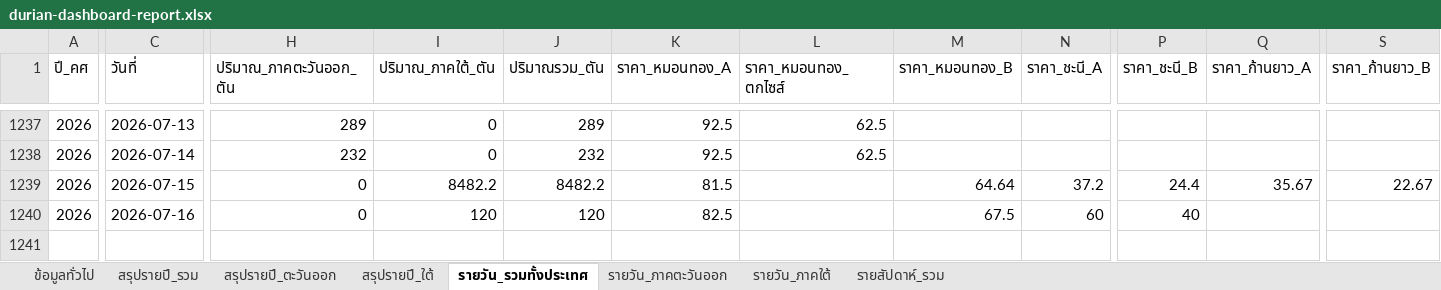
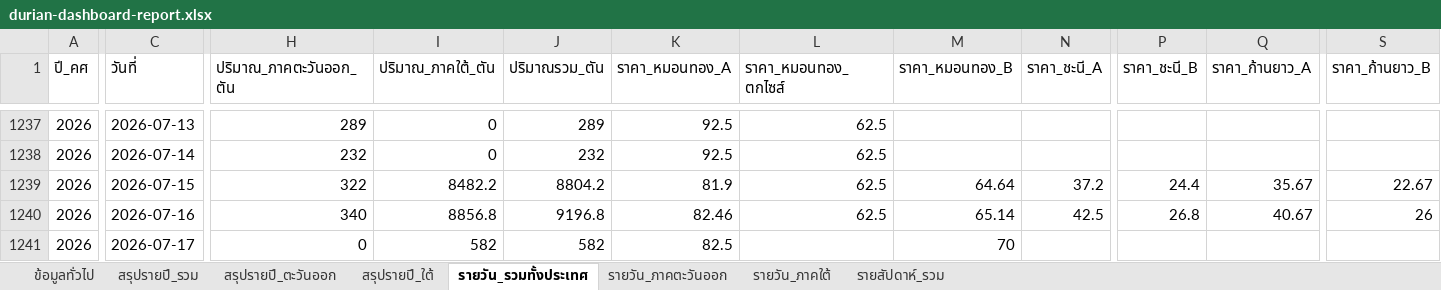
Before and after one commit to yohaken/cursor-agent, an Excel workbook: data/durian-dashboard-report.xlsx, sheet รายวัน_รวมทั้งประเทศ, drawn as a sheet; only a part is shown, gaps mark what is left out; values as stored, in another font and other column widths than the file's, no borders; rows hold the shown columns only; the diff covers the shown part only; the diff names each change by its address in the sheet, - before the commit and + after, or states it on an @@ line.

```diff
--- a/data/durian-dashboard-report.xlsx (sheet รายวัน_รวมทั้งประเทศ)
+++ b/data/durian-dashboard-report.xlsx (sheet รายวัน_รวมทั้งประเทศ)
-H1239 (ปริมาณ_ภาคตะวันออก_ตัน): 0
+H1239 (ปริมาณ_ภาคตะวันออก_ตัน): 322
-J1239 (ปริมาณรวม_ตัน): 8482.2
+J1239 (ปริมาณรวม_ตัน): 8804.2
-K1239 (ราคา_หมอนทอง_A): 81.5
+K1239 (ราคา_หมอนทอง_A): 81.9
-L1239:L1240 (ราคา_หมอนทอง_ตกไซส์): (empty)
+L1239:L1240 (ราคา_หมอนทอง_ตกไซส์): 62.5
-H1240 (ปริมาณ_ภาคตะวันออก_ตัน): 0
+H1240 (ปริมาณ_ภาคตะวันออก_ตัน): 340
-I1240 (ปริมาณ_ภาคใต้_ตัน): 120
+I1240 (ปริมาณ_ภาคใต้_ตัน): 8856.8
-J1240 (ปริมาณรวม_ตัน): 120
+J1240 (ปริมาณรวม_ตัน): 9196.8
-K1240 (ราคา_หมอนทอง_A): 82.5
+K1240 (ราคา_หมอนทอง_A): 82.46
-M1240 (ราคา_หมอนทอง_B): 67.5
+M1240 (ราคา_หมอนทอง_B): 65.14
-N1240 (ราคา_ชะนี_A): 60
+N1240 (ราคา_ชะนี_A): 42.5
-P1240 (ราคา_ชะนี_B): 40
+P1240 (ราคา_ชะนี_B): 26.8
-Q1240 (ราคา_ก้านยาว_A): (empty)
+Q1240 (ราคา_ก้านยาว_A): 40.67
-S1240 (ราคา_ก้านยาว_B): (empty)
+S1240 (ราคา_ก้านยาว_B): 26
+row 1241: 2026 | 2026-07-17 | 0 | 582 | 582 | 82.5 |  | 70
```
Also changed, not shown: 5 edited cells elsewhere in this sheet, sheet รายวัน_ภาคใต้, sheet รายสัปดาห์_รวม, sheet รายวัน_ภาคตะวันออก, sheet สรุปรายปี_รวม, sheet สรุปรายปี_ใต้, sheet สรุปรายปี_ตะวันออก, 1 more sheet, 2 other files.
